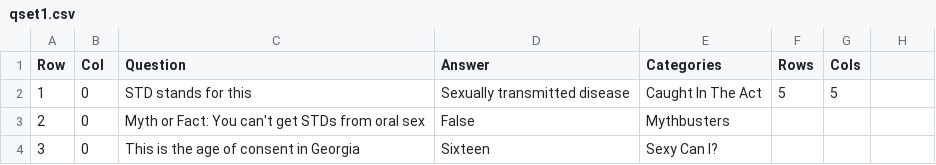
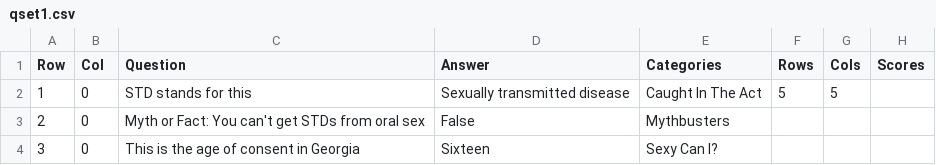
Before and after one commit to ksu-hmi/Comprehensive-SexEd--Jeopardy, a CSV file: qset1.csv, drawn as a sheet; only a part is shown.

Commit message:
Added Scores to the row

```diff
--- a/qset1.csv
+++ b/qset1.csv
@@ -1,2 +1,2 @@
-Row,Col,Question,Answer,Categories,Rows,Cols
+Row,Col,Question,Answer,Categories,Rows,Cols,Scores
 1,0,STD stands for this,Sexually transmitted disease,Caught In The Act,5,5
```
